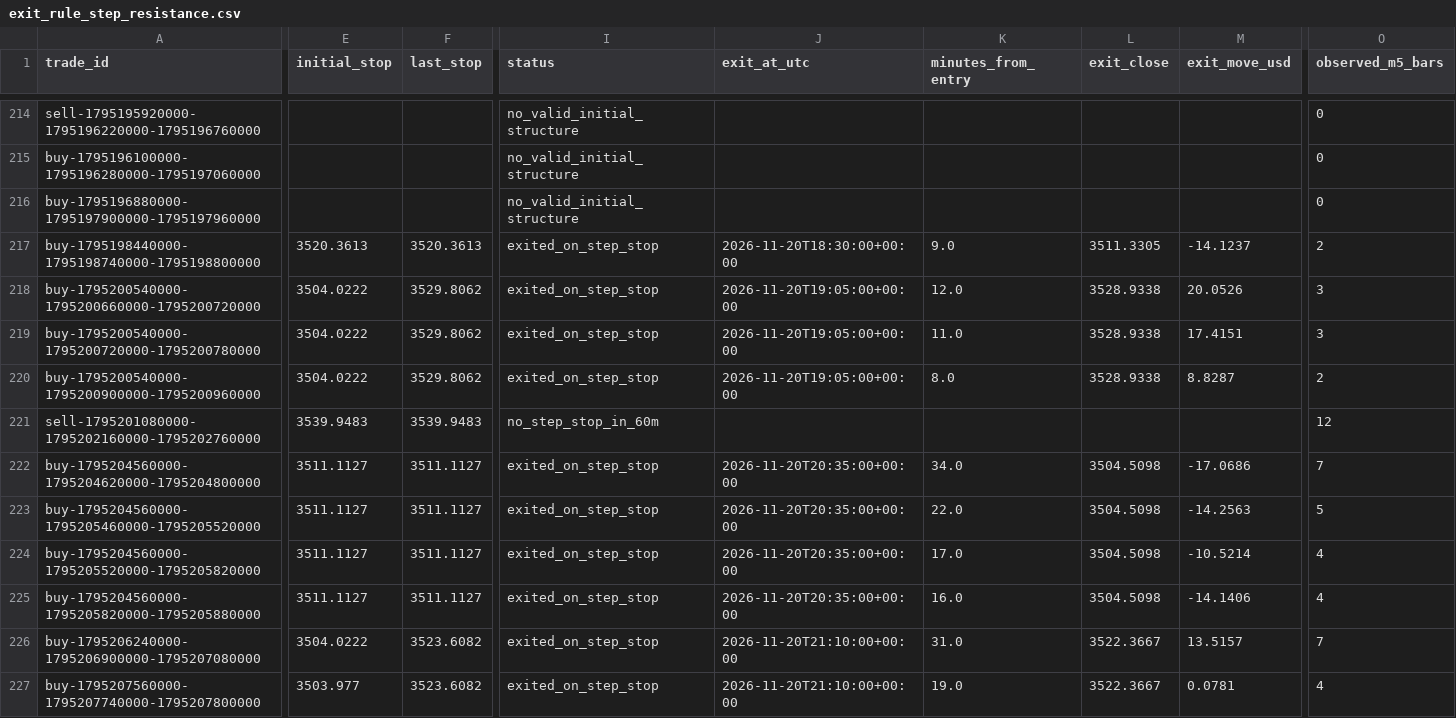
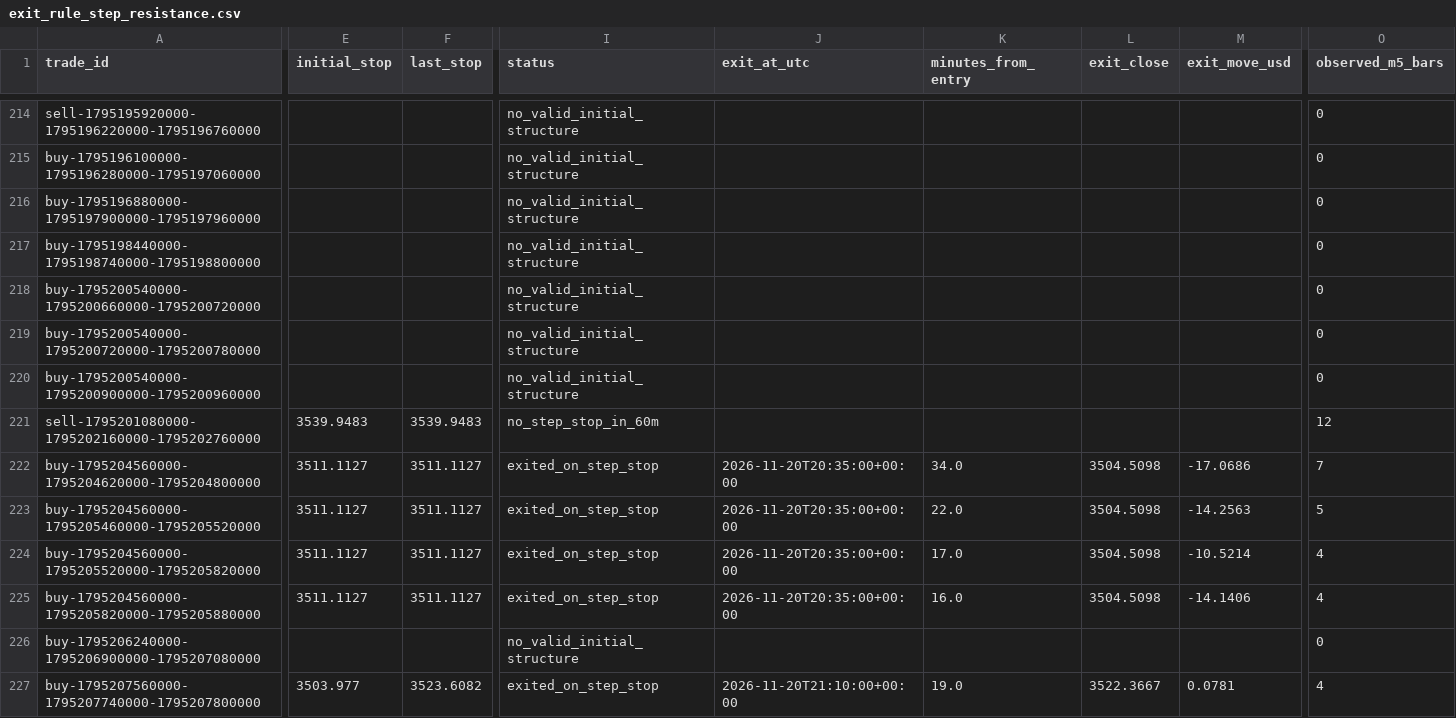
Before and after one commit to salehrbo1-cell/Alert-bot, a CSV file: research/sonic_paper/exit_rule_step_resistance.csv, drawn as a sheet; only a part is shown, gaps mark what is left out; the diff covers the shown part only; the diff names each change by its address in the sheet, - before the commit and + after, or states it on an @@ line.

Commit message:
Update Samo paper-monitor observations

```diff
--- a/research/sonic_paper/exit_rule_step_resistance.csv
+++ b/research/sonic_paper/exit_rule_step_resistance.csv
-E217 (initial_stop): 3520.3613
+E217 (initial_stop): (empty)
-F217 (last_stop): 3520.3613
+F217 (last_stop): (empty)
-I217:I220 (status): exited_on_step_stop
+I217:I220 (status): no_valid_initial_structure
-J217 (exit_at_utc): 2026-11-20T18:30:00+00:00
+J217 (exit_at_utc): (empty)
-K217 (minutes_from_entry): 9.0
+K217 (minutes_from_entry): (empty)
-L217 (exit_close): 3511.3305
+L217 (exit_close): (empty)
-M217 (exit_move_usd): -14.1237
+M217 (exit_move_usd): (empty)
-O217 (observed_m5_bars): 2
+O217 (observed_m5_bars): 0
-E218:E220 (initial_stop): 3504.0222
+E218:E220 (initial_stop): (empty)
-F218:F220 (last_stop): 3529.8062
+F218:F220 (last_stop): (empty)
-J218:J220 (exit_at_utc): 2026-11-20T19:05:00+00:00
+J218:J220 (exit_at_utc): (empty)
-K218 (minutes_from_entry): 12.0
+K218 (minutes_from_entry): (empty)
-L218:L220 (exit_close): 3528.9338
+L218:L220 (exit_close): (empty)
-M218 (exit_move_usd): 20.0526
+M218 (exit_move_usd): (empty)
-O218:O219 (observed_m5_bars): 3
+O218:O219 (observed_m5_bars): 0
-K219 (minutes_from_entry): 11.0
+K219 (minutes_from_entry): (empty)
-M219 (exit_move_usd): 17.4151
+M219 (exit_move_usd): (empty)
-K220 (minutes_from_entry): 8.0
+K220 (minutes_from_entry): (empty)
-M220 (exit_move_usd): 8.8287
+M220 (exit_move_usd): (empty)
-O220 (observed_m5_bars): 2
+O220 (observed_m5_bars): 0
-E226 (initial_stop): 3504.0222
+E226 (initial_stop): (empty)
-F226 (last_stop): 3523.6082
+F226 (last_stop): (empty)
-I226 (status): exited_on_step_stop
+I226 (status): no_valid_initial_structure
-J226 (exit_at_utc): 2026-11-20T21:10:00+00:00
+J226 (exit_at_utc): (empty)
-K226 (minutes_from_entry): 31.0
+K226 (minutes_from_entry): (empty)
-L226 (exit_close): 3522.3667
+L226 (exit_close): (empty)
-M226 (exit_move_usd): 13.5157
+M226 (exit_move_usd): (empty)
-O226 (observed_m5_bars): 7
+O226 (observed_m5_bars): 0
```
Also changed, not shown: 8 edited cells elsewhere in this file, research/sonic_paper/exit_rule_m5_structure.csv, research/sonic_paper/exit_rule_structure_break.csv, 1 other file.
